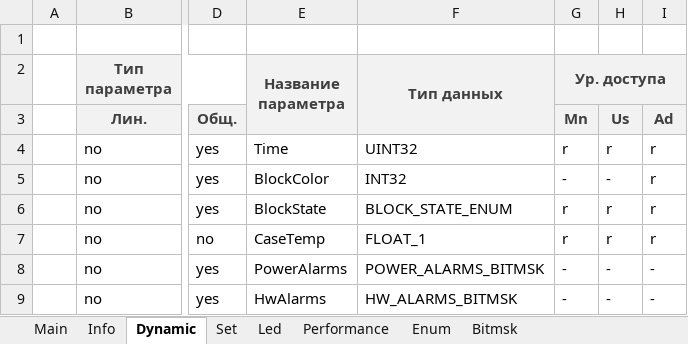
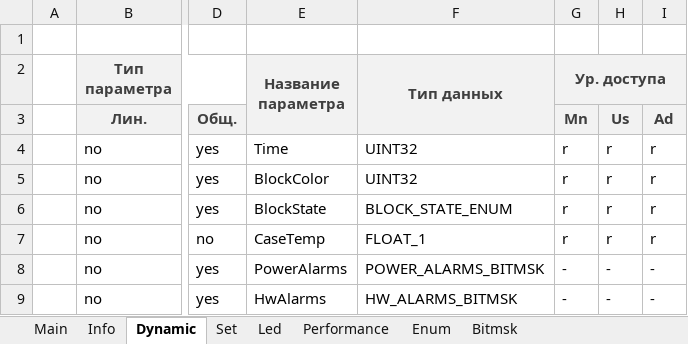
Before and after one commit to dmgzv/adm10_mcu_app, an Excel workbook: Sources/ProfileADM10/ProfileGenerator_adm10.xlsm, sheet Dynamic, drawn as a sheet; only a part is shown, gaps mark what is left out; values as stored, in another font and other column widths than the file's, no borders; charts and pictures and conditional formats not drawn; the diff names each change by its address in the sheet, - before the commit and + after, or states it on an @@ line.

```diff
--- a/Sources/ProfileADM10/ProfileGenerator_adm10.xlsm (sheet Dynamic)
+++ b/Sources/ProfileADM10/ProfileGenerator_adm10.xlsm (sheet Dynamic)
-F5 (Тип данных): INT32
+F5 (Тип данных): UINT32
-G5 (Ур. доступа): -
+G5 (Ур. доступа): r
-H5: -
+H5: r
```
Also changed, not shown: sheet Info, 5 other files.
